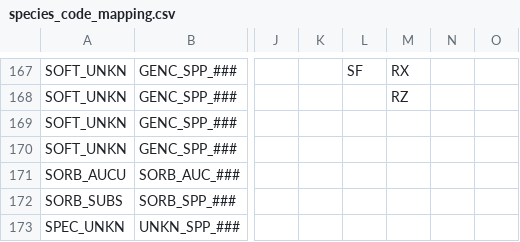
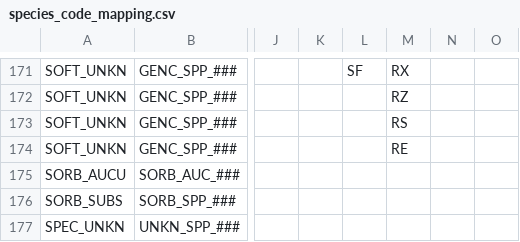
Before and after one commit to zkinvig/CASFRI-zoe, a CSV file: translation/tables/species_code_mapping.csv, drawn as a sheet; only a part is shown, gaps mark what is left out; addresses are those after the commit; the diff covers the shown part only; the diff names each change by its address in the sheet, - before the commit and + after, or states it on an @@ line.

```diff
--- a/translation/tables/species_code_mapping.csv
+++ b/translation/tables/species_code_mapping.csv
-M173: (empty)
+M173: RS
-M174: (empty)
+M174: RE
```
Also changed, not shown: 5 added rows and 3 edited cells elsewhere in this file.
